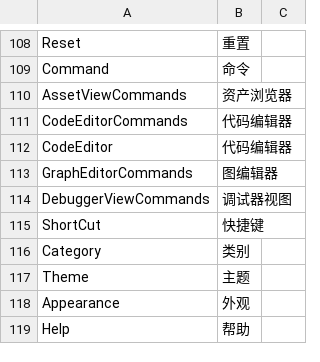
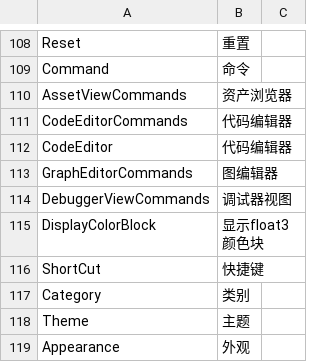
Before and after one commit to ShaderHelper/ShaderHelper, a CSV file: Resource/Localization/Chinese.csv, drawn as a sheet; only a part is shown, gaps mark what is left out; the shorter side is filled out with more unchanged rows; the diff names each change by its address in the sheet, - before the commit and + after, or states it on an @@ line.

```diff
--- a/Resource/Localization/Chinese.csv
+++ b/Resource/Localization/Chinese.csv
+row 115: DisplayColorBlock | 显示float3颜色块
```
Also changed, not shown: Resource/Localization/English.csv, 7 other files.
